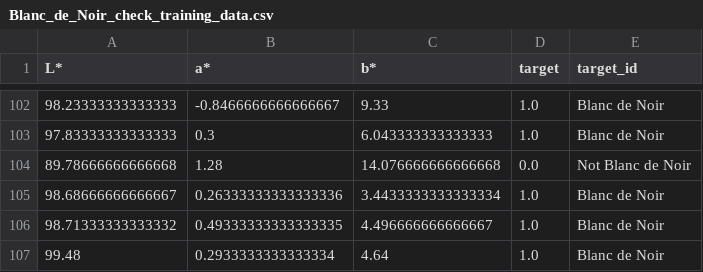
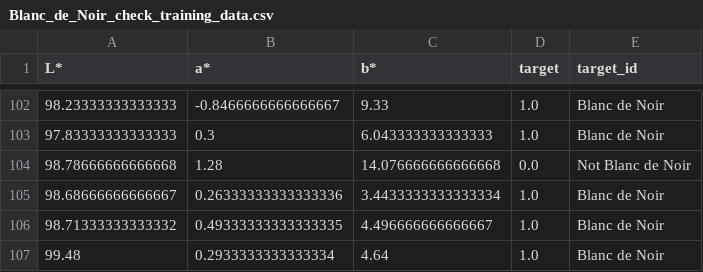
Before and after one commit to Der-Hensel/Blanc_de_Noir_check, a CSV file: Blanc_de_Noir_check_training_data.csv, drawn as a sheet; only a part is shown, gaps mark what is left out.

Commit message:
Update Blanc_de_Noir_check_training_data.csv

```diff
--- a/Blanc_de_Noir_check_training_data.csv
+++ b/Blanc_de_Noir_check_training_data.csv
@@ -103,3 +103,3 @@ L*,a*,b*,target,target_id
 97.83333333333333,0.3,6.043333333333333,1.0,Blanc de Noir
-89.78666666666668,1.28,14.076666666666668,0.0,Not Blanc de Noir
+98.78666666666668,1.28,14.076666666666668,0.0,Not Blanc de Noir
 98.68666666666667,0.26333333333333336,3.4433333333333334,1.0,Blanc de Noir
```
